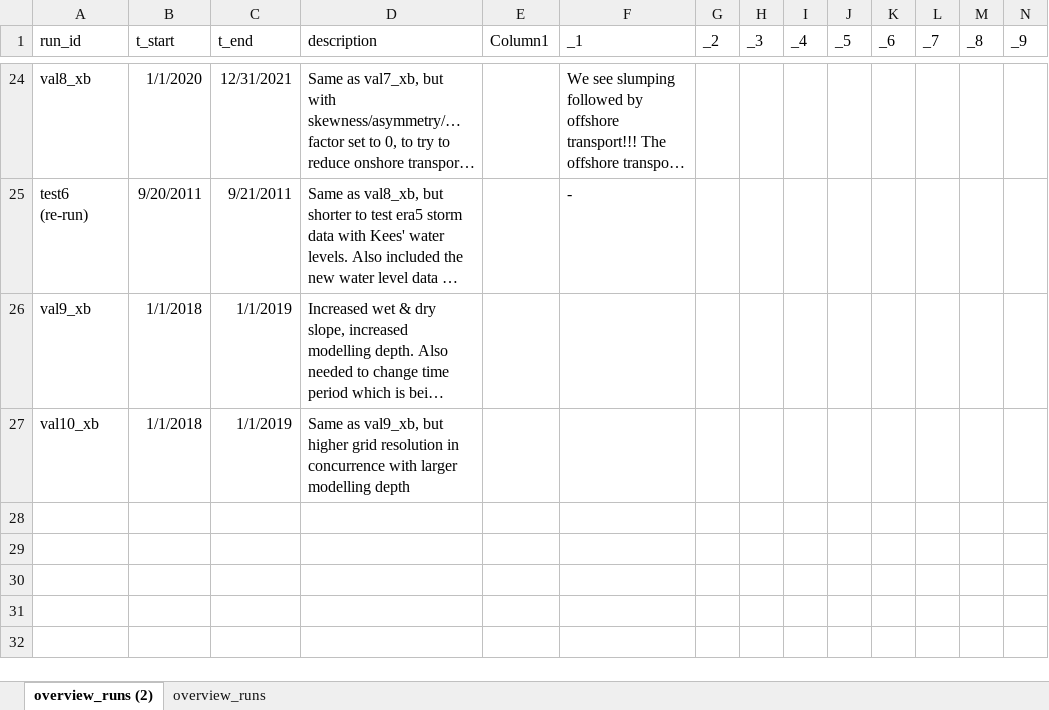
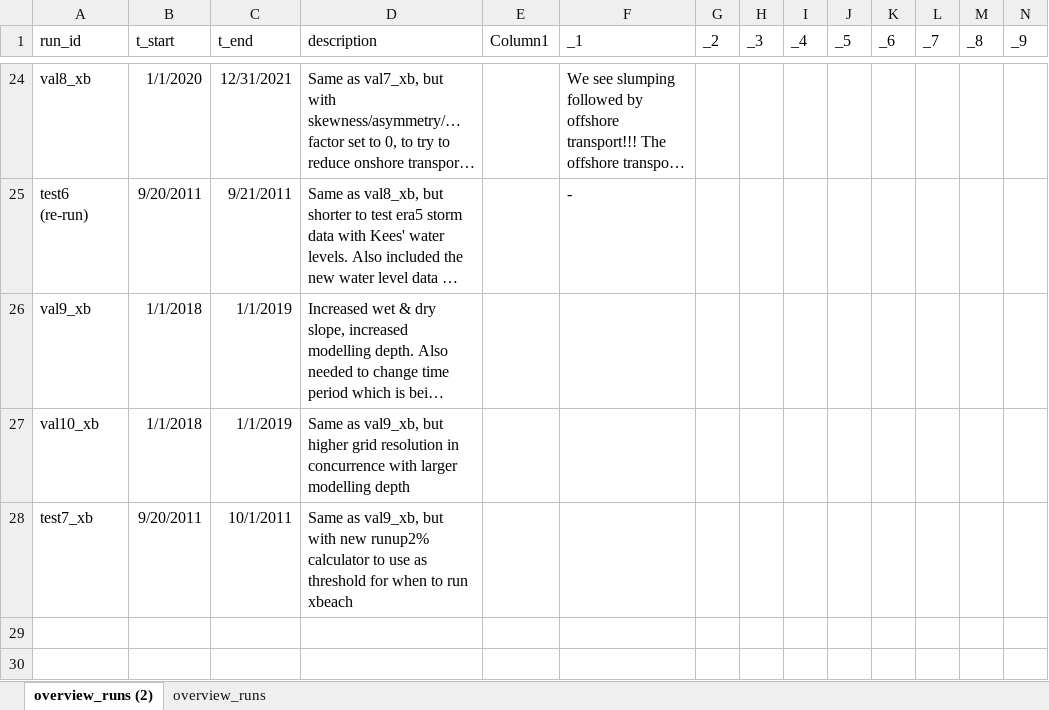
Before and after one commit to khdebruijn/thermo-morphological-model, an Excel workbook: runs/overview_runs.xlsx, sheet overview_runs (2), drawn as a sheet; only a part is shown, gaps mark what is left out; the shorter side is filled out with more unchanged rows; long unchanged cells end in …; values as stored, in another font and other column widths than the file's, no borders; table styles not drawn; the diff names each change by its address in the sheet, - before the commit and + after, or states it on an @@ line.

Commit message:
added R2% threshold for whether or not there is a storm, and too the convective heat computation as well. also set up for test run

```diff
--- a/runs/overview_runs.xlsx (sheet overview_runs (2))
+++ b/runs/overview_runs.xlsx (sheet overview_runs (2))
-row 28: (empty)
+row 28: test7_xb | 9/20/2011 | 10/1/2011 | Same as val9_xb, but with new runup2% calculator to use as threshold for when to run xbeach
```
Also changed, not shown: 5 other files.
